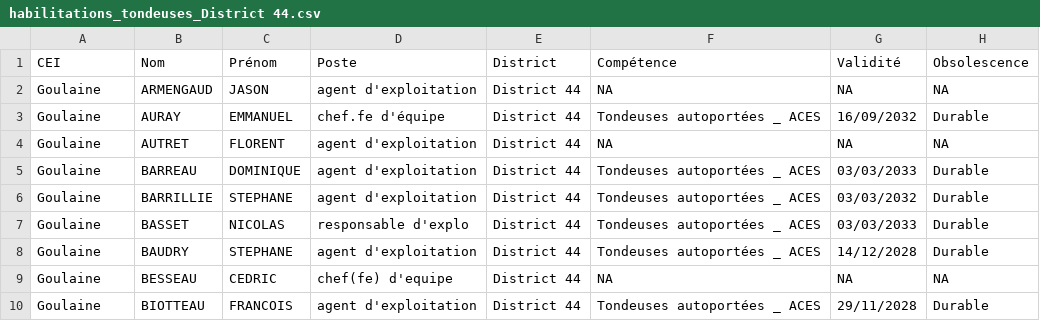
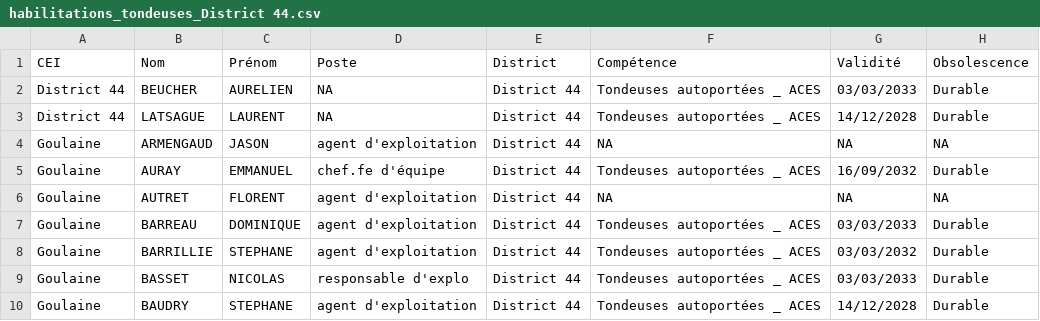
Before and after one commit to DIROuest-CG/schado44, a CSV file: docs/out/csv/habilitations_tondeuses_District 44.csv, drawn as a sheet; only a part is shown; the shorter side is filled out with more unchanged rows.

```diff
--- a/docs/out/csv/habilitations_tondeuses_District 44.csv
+++ b/docs/out/csv/habilitations_tondeuses_District 44.csv
@@ -1,2 +1,4 @@
 "CEI","Nom","Prénom","Poste","District","Compétence","Validité","Obsolescence"
+"District 44","BEUCHER","AURELIEN",NA,"District 44","Tondeuses autoportées _ ACES","03/03/2033","Durable"
+"District 44","LATSAGUE","LAURENT",NA,"District 44","Tondeuses autoportées _ ACES","14/12/2028","Durable"
 "Goulaine","ARMENGAUD","JASON","agent d'exploitation","District 44",NA,NA,NA
```
Also changed, not shown: docs/out/csv/habilitations_AIPR_District 44.csv, docs/out/csv/habilitations_fauchage_District 44.csv, 8 other files.
